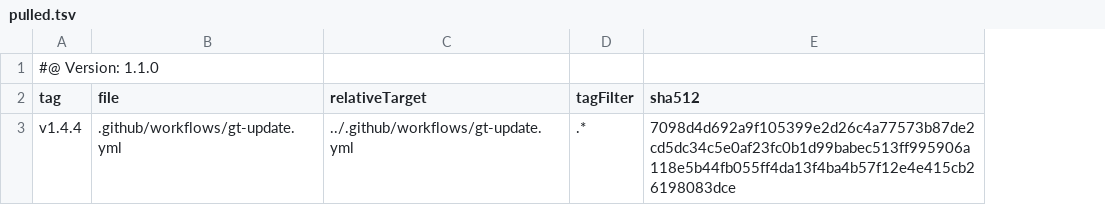
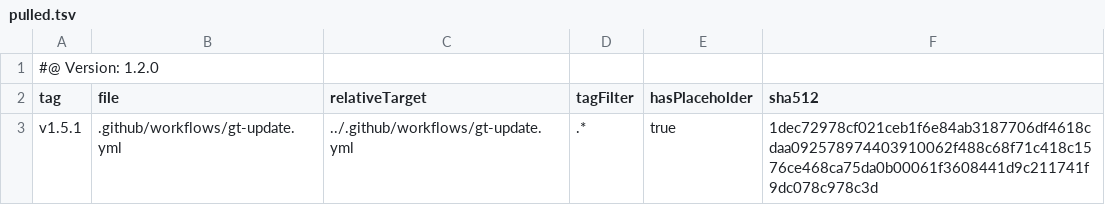
Before and after one commit to tegonal/cohiva, a TSV file: .gt/remotes/gt/pulled.tsv, drawn as a sheet; addresses are those after the commit; the diff names each change by its address in the sheet, - before the commit and + after, or states it on an @@ line.

Commit message:
update files of remote gt to version v1.5.1 via gt

```diff
--- a/.gt/remotes/gt/pulled.tsv
+++ b/.gt/remotes/gt/pulled.tsv
+column E (hasPlaceholder), row 3: true
-A1 (tag): #@ Version: 1.1.0
+A1 (tag): #@ Version: 1.2.0
-A3 (tag): v1.4.4
+A3 (tag): v1.5.1
-F3 (sha512): 7098d4d692a9f105399e2d26c4a77573b87de2cd5dc34c5e0af23fc0b1d99babec513ff995906a118e5b44fb055ff4da13f4ba4b57f12e4e415cb26198083dce
+F3 (sha512): 1dec72978cf021ceb1f6e84ab3187706df4618cdaa092578974403910062f488c68f71c418c1576ce468ca75da0b00061f3608441d9c211741f9dc078c978c3d
```
Also changed, not shown: 1 other file.
